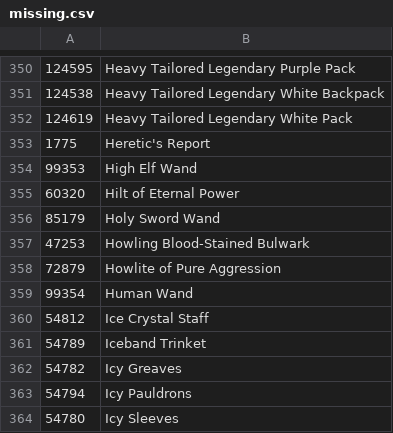
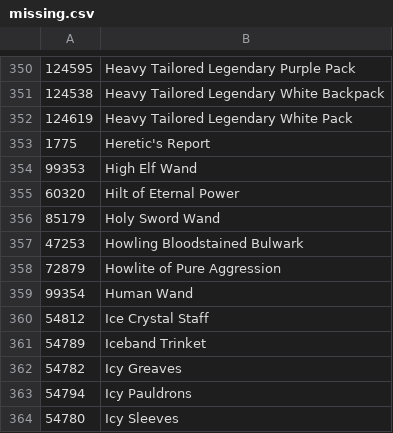
Before and after one commit to Mortimus/BristlebaneBot, a CSV file: missing.csv, drawn as a sheet; only a part is shown, gaps mark what is left out.

```diff
--- a/missing.csv
+++ b/missing.csv
@@ -356,3 +356,3 @@
 85179,Holy Sword Wand
-47253,Howling Blood-Stained Bulwark
+47253,Howling Bloodstained Bulwark
 72879,Howlite of Pure Aggression
```
Also changed, not shown: 2 other files.
